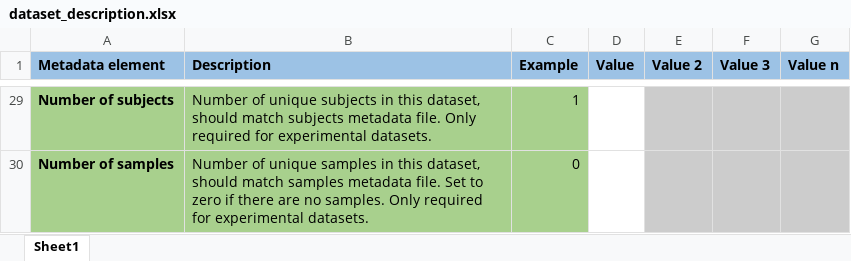
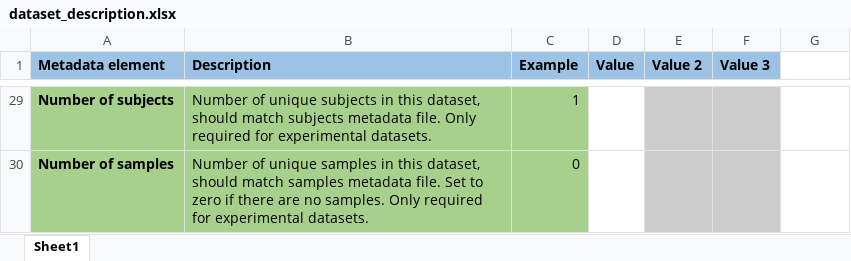
Before and after one commit to mapclient-plugins/mapclientplugins.generatesds, an Excel workbook: mapclientplugins/generatesdsstep/resources/dataset_description.xlsx, sheet Sheet1, drawn as a sheet; only a part is shown, gaps mark what is left out; values as stored, in another font and other column widths than the file's, no borders; the diff covers the shown part only; the diff names each change by its address in the sheet, - before the commit and + after, or states it on an @@ line.

Commit message:
Remove dataset_description.xlsx row 'Value n'.

```diff
--- a/mapclientplugins/generatesdsstep/resources/dataset_description.xlsx (sheet Sheet1)
+++ b/mapclientplugins/generatesdsstep/resources/dataset_description.xlsx (sheet Sheet1)
-G1: Value n
+G1: (empty)
-G1 fill: #9CC2E5
+G1 fill: none
-G29:G30 fill: #CCCCCC
+G29:G30 fill: none
```
Also changed, not shown: cell formats elsewhere in this sheet.
